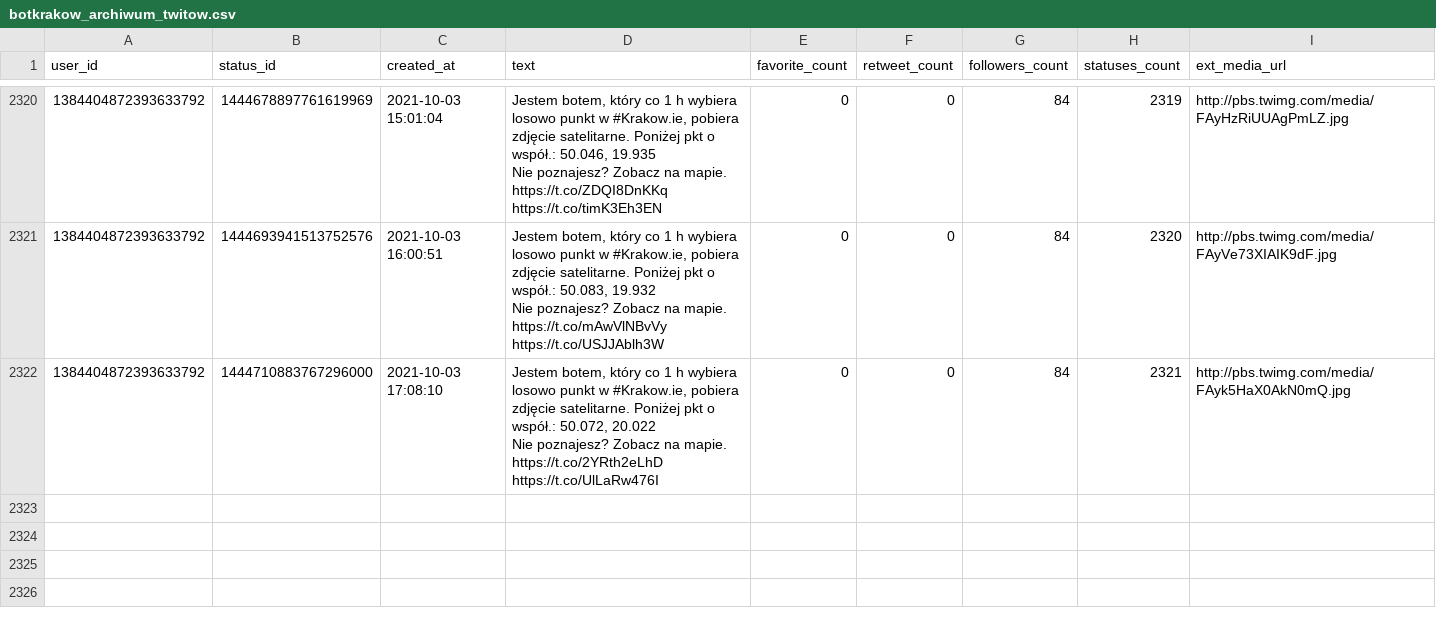
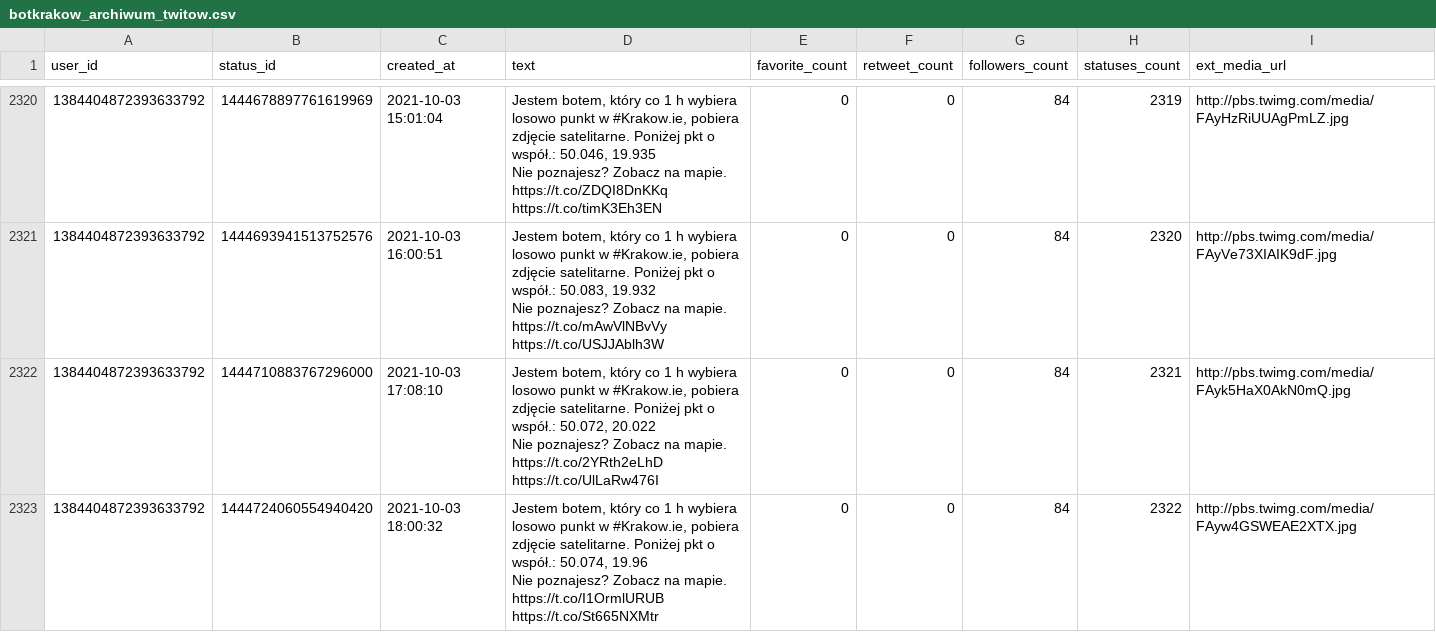
Before and after one commit to sms1962/botblog, a CSV file: data/botkrakow_archiwum_twitow.csv, drawn as a sheet; only a part is shown, gaps mark what is left out; ↵ is a line break in a cell; the diff names each change by its address in the sheet, - before the commit and + after, or states it on an @@ line.

Commit message:
Zapisanie nowych twitow botkrakow

```diff
--- a/data/botkrakow_archiwum_twitow.csv
+++ b/data/botkrakow_archiwum_twitow.csv
+row 2323: 1384404872393633792 | 1444724060554940420 | 2021-10-03 18:00:32 | Jestem botem, który co 1 h wybiera losowo punkt w #Krakow.ie, pobiera zdjęcie satelitarne. Poniżej pkt o współ.: 50.074, 19.96 ↵ Nie poznajesz? Zobacz na mapie. https://t.co/I1OrmlURUB https://t.co/St665NXMtr | 0 | 0 | 84 | 2322 | http://pbs.twimg.com/media/FAyw4GSWEAE2XTX.jpg
```
Also changed, not shown: 1 other file.
